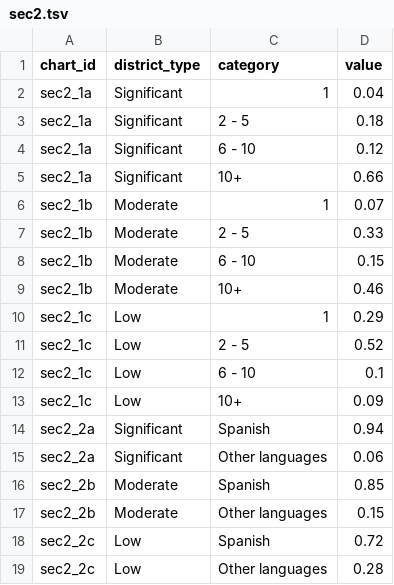
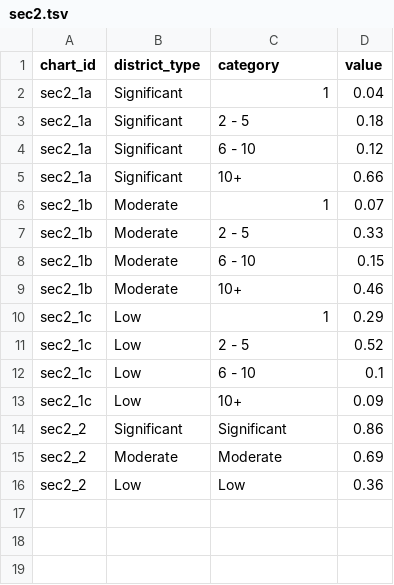
Before and after one commit to slee-w/slee-w.github.io, a TSV file: nseld/assets/data/sec2.tsv, drawn as a sheet; removed rows and columns are numbered as before the commit, all else as after; the diff names each change by its address in the sheet, - before the commit and + after, or states it on an @@ line.

```diff
--- a/nseld/assets/data/sec2.tsv
+++ b/nseld/assets/data/sec2.tsv
-row 14: sec2_2a | Significant | Spanish | 0.94
-row 15: sec2_2a | Significant | Other languages | 0.06
-row 16: sec2_2b | Moderate | Spanish | 0.85
-row 17: sec2_2b | Moderate | Other languages | 0.15
-row 18: sec2_2c | Low | Spanish | 0.72
-row 19: sec2_2c | Low | Other languages | 0.28
+row 14: sec2_2 | Significant | Significant | 0.86
+row 15: sec2_2 | Moderate | Moderate | 0.69
+row 16: sec2_2 | Low | Low | 0.36
```
Also changed, not shown: nseld/assets/data/sec4.tsv, 4 other files.
